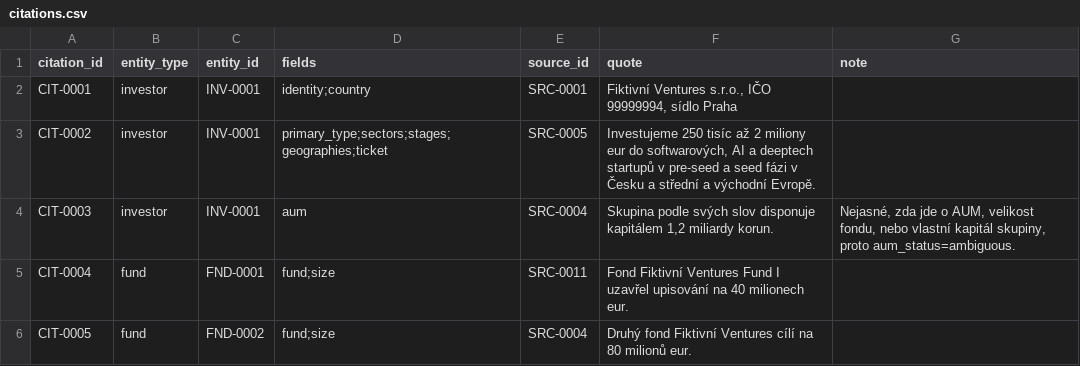
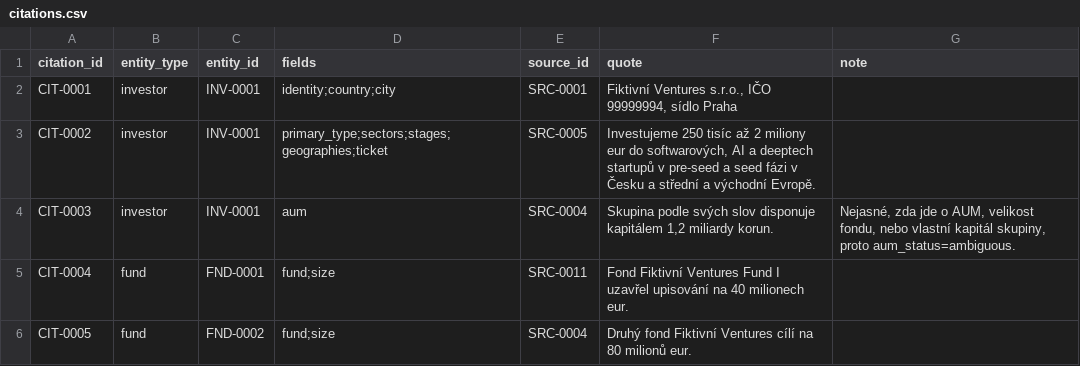
Before and after one commit to Indrovi/investor-database, a CSV file: data/examples/valid/citations.csv, drawn as a sheet; only a part is shown.

```diff
--- a/data/examples/valid/citations.csv
+++ b/data/examples/valid/citations.csv
@@ -1,3 +1,3 @@
 citation_id,entity_type,entity_id,fields,source_id,quote,note
-CIT-0001,investor,INV-0001,identity;country,SRC-0001,"Fiktivní Ventures s.r.o., IČO 99999994, sídlo Praha",
+CIT-0001,investor,INV-0001,identity;country;city,SRC-0001,"Fiktivní Ventures s.r.o., IČO 99999994, sídlo Praha",
 CIT-0002,investor,INV-0001,primary_type;sectors;stages;geographies;ticket,SRC-0005,"Investujeme 250 tisíc až 2 miliony eur do softwarových, AI a deeptech startupů v pre-seed a seed fázi v Česku a střední a východní Evropě.",
```
Also changed, not shown: data/examples/invalid/investors.csv, data/examples/valid/investors.csv, 45 other files.
